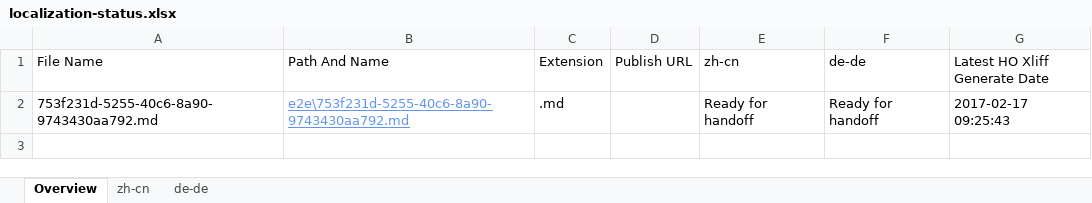
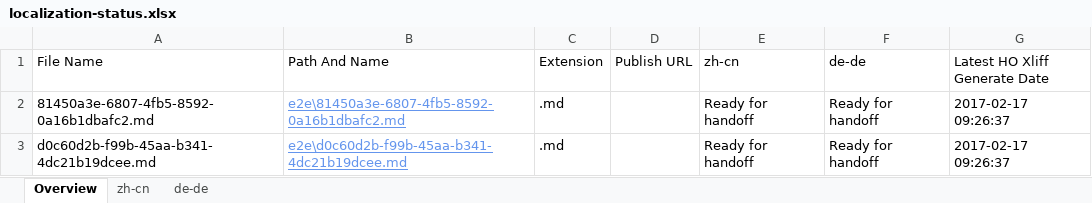
Before and after one commit to OpenLocalizationTestOrg/ol-test4-handback, an Excel workbook: ol-handback/OpenLocalizationTestOrg/ol-test0/xinjiang/localization-status.xlsx, sheet Overview, drawn as a sheet; values as stored, in another font and other column widths than the file's, no borders; table styles not drawn; the diff names each change by its address in the sheet, - before the commit and + after, or states it on an @@ line.

Commit message:
Generate Report for Handoff

```diff
--- a/ol-handback/OpenLocalizationTestOrg/ol-test0/xinjiang/localization-status.xlsx (sheet Overview)
+++ b/ol-handback/OpenLocalizationTestOrg/ol-test0/xinjiang/localization-status.xlsx (sheet Overview)
-A2 (File Name): 753f231d-5255-40c6-8a90-9743430aa792.md
+A2 (File Name): 81450a3e-6807-4fb5-8592-0a16b1dbafc2.md
-B2 (Path And Name): e2e\753f231d-5255-40c6-8a90-9743430aa792.md
+B2 (Path And Name): e2e\81450a3e-6807-4fb5-8592-0a16b1dbafc2.md
-G2 (Latest HO Xliff Generate Date): 2017-02-17 09:25:43
+G2 (Latest HO Xliff Generate Date): 2017-02-17 09:26:37
+row 3: d0c60d2b-f99b-45aa-b341-4dc21b19dcee.md | e2e\d0c60d2b-f99b-45aa-b341-4dc21b19dcee.md | .md |  | Ready for handoff | Ready for handoff | 2017-02-17 09:26:37
```
Also changed, not shown: sheet zh-cn, sheet de-de.
